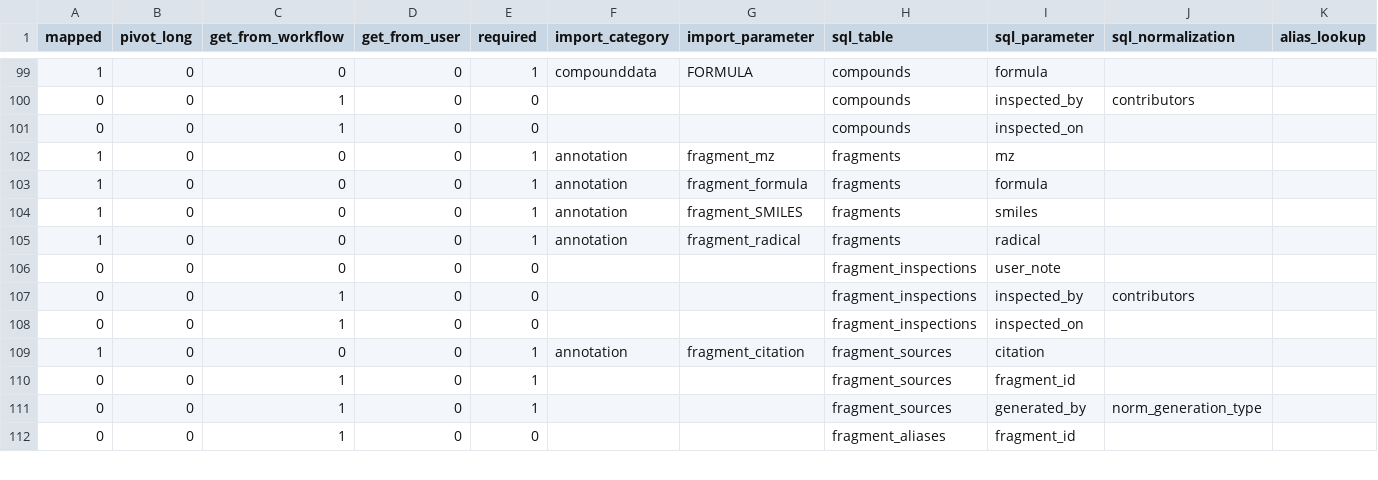
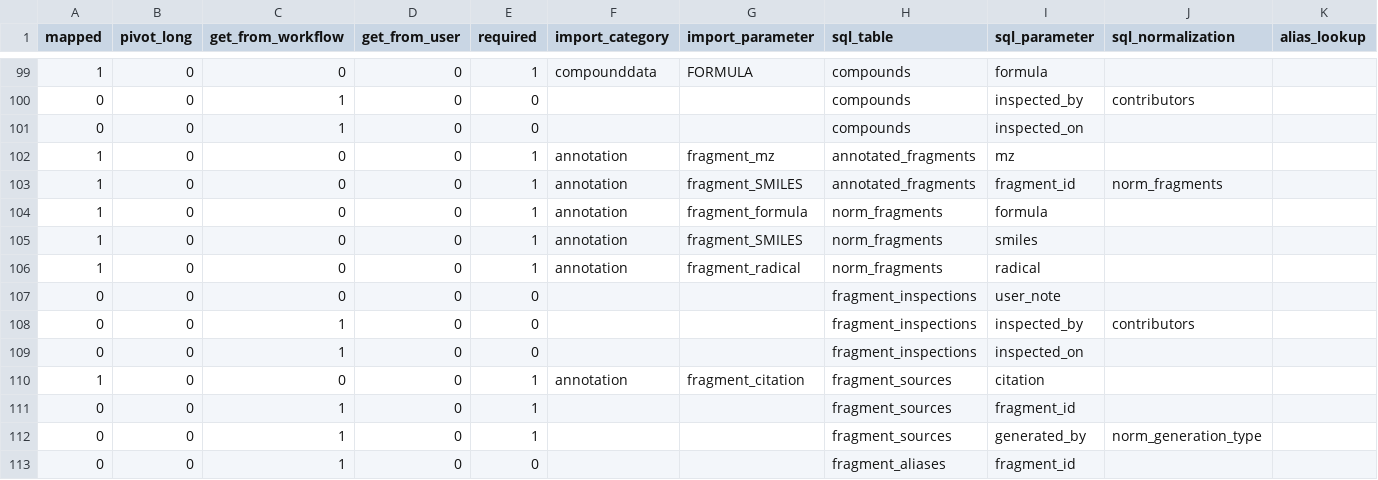
Before and after one commit to usnistgov/dimspec, a CSV file: config/map_NTA_MRT.csv, drawn as a sheet; only a part is shown, gaps mark what is left out; addresses are those after the commit; rows hold the shown columns only; the diff names each change by its address in the sheet, - before the commit and + after, or states it on an @@ line.

Commit message:
Sloppy commit for recasting the fragments node to cut down on duplicate aliases for the same fragment.

```diff
--- a/config/map_NTA_MRT.csv
+++ b/config/map_NTA_MRT.csv
-H102 (sql_table): fragments
+H102 (sql_table): annotated_fragments
+row 103: 1 | 0 | 0 | 0 | 1 | annotation | fragment_SMILES | annotated_fragments | fragment_id | norm_fragments
-H104:H106 (sql_table): fragments
+H104:H106 (sql_table): norm_fragments
```
Also changed, not shown: 6 other files.
